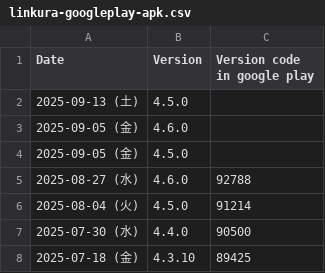
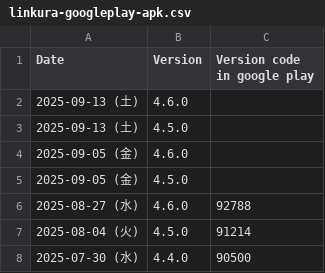
Before and after one commit to ChocoLZS/linkura-live-data, a CSV file: others/linkura-googleplay-apk.csv, drawn as a sheet; only a part is shown; the shorter side is filled out with more unchanged rows.

```diff
--- a/others/linkura-googleplay-apk.csv
+++ b/others/linkura-googleplay-apk.csv
@@ -1,2 +1,3 @@
 Date,Version,Version code in google play
+2025-09-13 (土),4.6.0,
 2025-09-13 (土),4.5.0,
```
Also changed, not shown: 1 other file.
